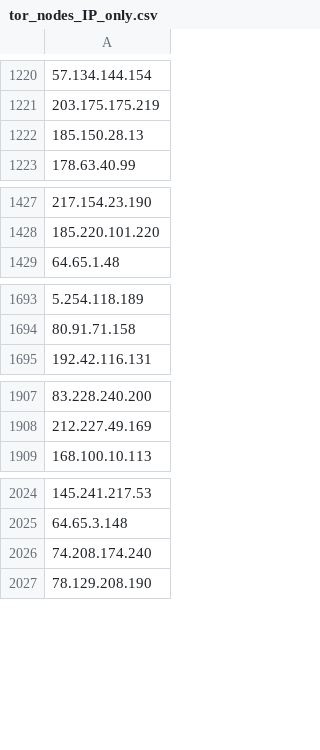
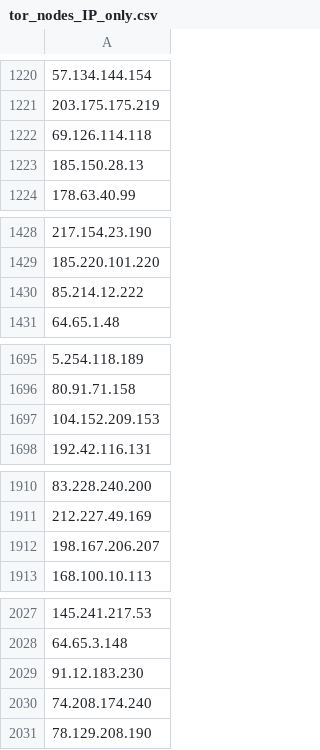
Before and after one commit to PeeBee66/Updated_TOR_Nodes, a CSV file: tor_nodes_IP_only.csv, drawn as a sheet; only a part is shown, gaps mark what is left out; the diff covers the shown part only; the diff names each change by its address in the sheet, - before the commit and + after, or states it on an @@ line.

```diff
--- a/tor_nodes_IP_only.csv
+++ b/tor_nodes_IP_only.csv
+row 1222: 69.126.114.118
+row 1430: 85.214.12.222
+row 1697: 104.152.209.153
+row 1912: 198.167.206.207
+row 2029: 91.12.183.230
```
Also changed, not shown: 9 added rows, 10 removed rows, 1 moved row and 2 edited cells elsewhere in this file.
